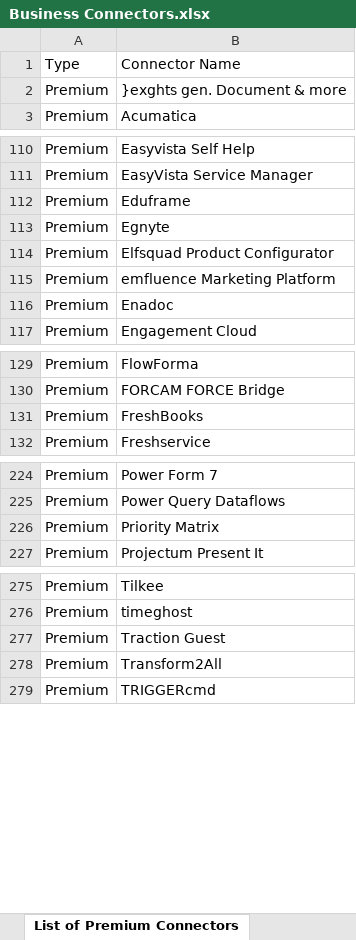
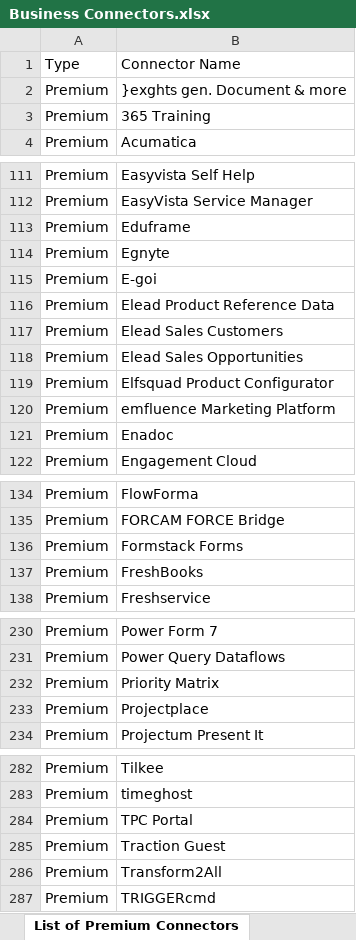
Before and after one commit to sqlarcher/power-connectors, an Excel workbook: Business Connectors.xlsx, sheet List of Premium Connectors, drawn as a sheet; only a part is shown, gaps mark what is left out; values as stored, in another font and other column widths than the file's, no borders; table styles not drawn; the diff names each change by its address in the sheet, - before the commit and + after, or states it on an @@ line.

Commit message:
Update 1
Added a readme for the repository, and renamed the Power Query steps.

```diff
--- a/Business Connectors.xlsx (sheet List of Premium Connectors)
+++ b/Business Connectors.xlsx (sheet List of Premium Connectors)
+row 3: Premium | 365 Training
+row 115: Premium | E-goi
+row 116: Premium | Elead Product Reference Data
+row 117: Premium | Elead Sales Customers
+row 118: Premium | Elead Sales Opportunities
+row 136: Premium | Formstack Forms
+row 233: Premium | Projectplace
+row 284: Premium | TPC Portal
```
Also changed, not shown: sheet List of Standard Connectors.
